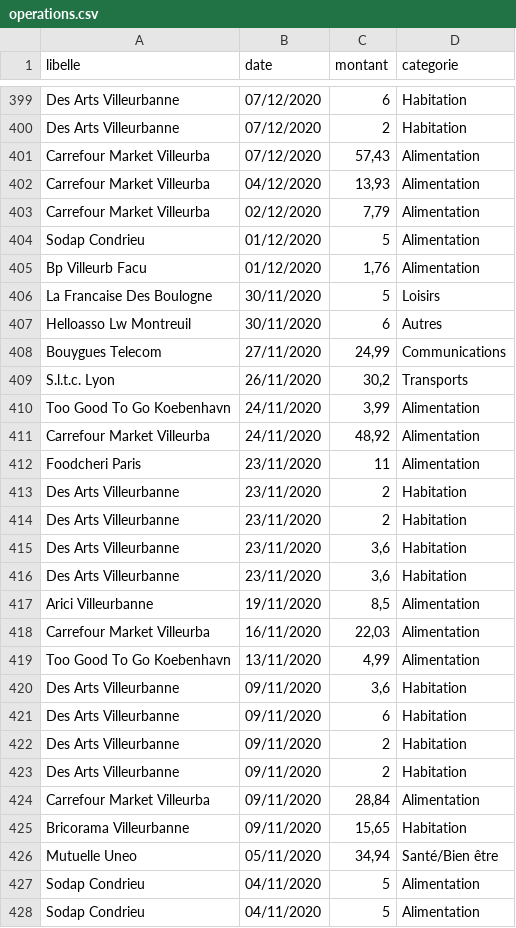
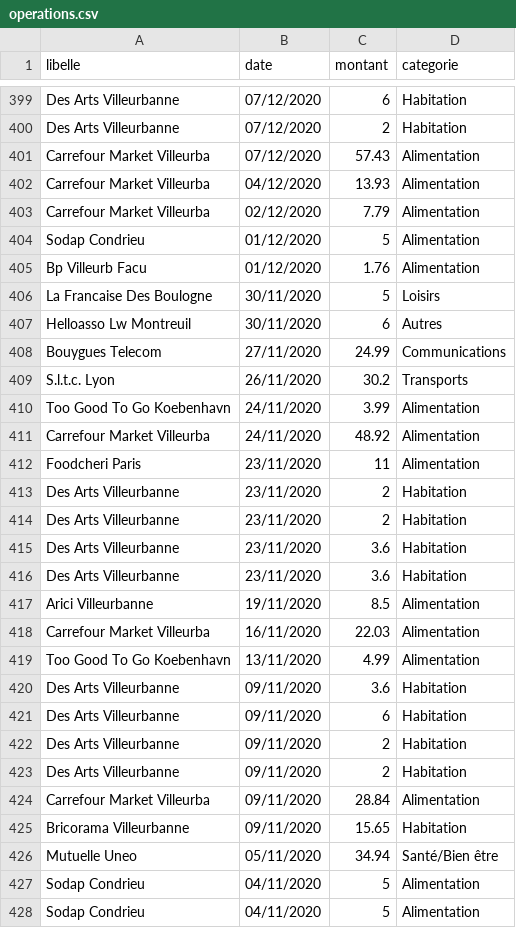
Before and after one commit to John-Spendings-Viz/John-Spendings-Viz.github.io, a CSV file: data/operations.csv, drawn as a sheet; only a part is shown, gaps mark what is left out; the diff covers the shown part only.

```diff
--- a/data/operations.csv
+++ b/data/operations.csv
@@ -400,13 +400,13 @@ Des Arts Villeurbanne,07/12/2020,6,Habitation
 Des Arts Villeurbanne,07/12/2020,2,Habitation
-Carrefour Market Villeurba ,07/12/2020,"57,43",Alimentation
-Carrefour Market Villeurba ,04/12/2020,"13,93",Alimentation
-Carrefour Market Villeurba ,02/12/2020,"7,79",Alimentation
+Carrefour Market Villeurba ,07/12/2020,57.43,Alimentation
+Carrefour Market Villeurba ,04/12/2020,13.93,Alimentation
+Carrefour Market Villeurba ,02/12/2020,7.79,Alimentation
 Sodap Condrieu,01/12/2020,5,Alimentation
-Bp Villeurb Facu,01/12/2020,"1,76",Alimentation
+Bp Villeurb Facu,01/12/2020,1.76,Alimentation
 La Francaise Des Boulogne,30/11/2020,5,Loisirs
 Helloasso Lw Montreuil,30/11/2020,6,Autres
-Bouygues Telecom,27/11/2020,"24,99",Communications
-S.l.t.c. Lyon,26/11/2020,"30,2",Transports
-Too Good To Go Koebenhavn,24/11/2020,"3,99",Alimentation
-Carrefour Market Villeurba ,24/11/2020,"48,92",Alimentation
+Bouygues Telecom,27/11/2020,24.99,Communications
+S.l.t.c. Lyon,26/11/2020,30.2,Transports
+Too Good To Go Koebenhavn,24/11/2020,3.99,Alimentation
+Carrefour Market Villeurba ,24/11/2020,48.92,Alimentation
 Foodcheri Paris,23/11/2020,11,Alimentation
@@ -414,8 +414,8 @@ Des Arts Villeurbanne,23/11/2020,2,Habitation
 Des Arts Villeurbanne,23/11/2020,2,Habitation
-Des Arts Villeurbanne,23/11/2020,"3,6",Habitation
-Des Arts Villeurbanne,23/11/2020,"3,6",Habitation
-Arici Villeurbanne,19/11/2020,"8,5",Alimentation
-Carrefour Market Villeurba ,16/11/2020,"22,03",Alimentation
-Too Good To Go Koebenhavn,13/11/2020,"4,99",Alimentation
-Des Arts Villeurbanne,09/11/2020,"3,6",Habitation
+Des Arts Villeurbanne,23/11/2020,3.6,Habitation
+Des Arts Villeurbanne,23/11/2020,3.6,Habitation
+Arici Villeurbanne,19/11/2020,8.5,Alimentation
+Carrefour Market Villeurba ,16/11/2020,22.03,Alimentation
+Too Good To Go Koebenhavn,13/11/2020,4.99,Alimentation
+Des Arts Villeurbanne,09/11/2020,3.6,Habitation
 Des Arts Villeurbanne,09/11/2020,6,Habitation
@@ -423,5 +423,5 @@ Des Arts Villeurbanne,09/11/2020,2,Habitation
 Des Arts Villeurbanne,09/11/2020,2,Habitation
-Carrefour Market Villeurba ,09/11/2020,"28,84",Alimentation
-Bricorama Villeurbanne,09/11/2020,"15,65",Habitation
-Mutuelle Uneo,05/11/2020,"34,94",Santé/Bien être
+Carrefour Market Villeurba ,09/11/2020,28.84,Alimentation
+Bricorama Villeurbanne,09/11/2020,15.65,Habitation
+Mutuelle Uneo,05/11/2020,34.94,Santé/Bien être
 Sodap Condrieu,04/11/2020,5,Alimentation
```
Also changed, not shown: 159 edited cells elsewhere in this file, 1 other file.
